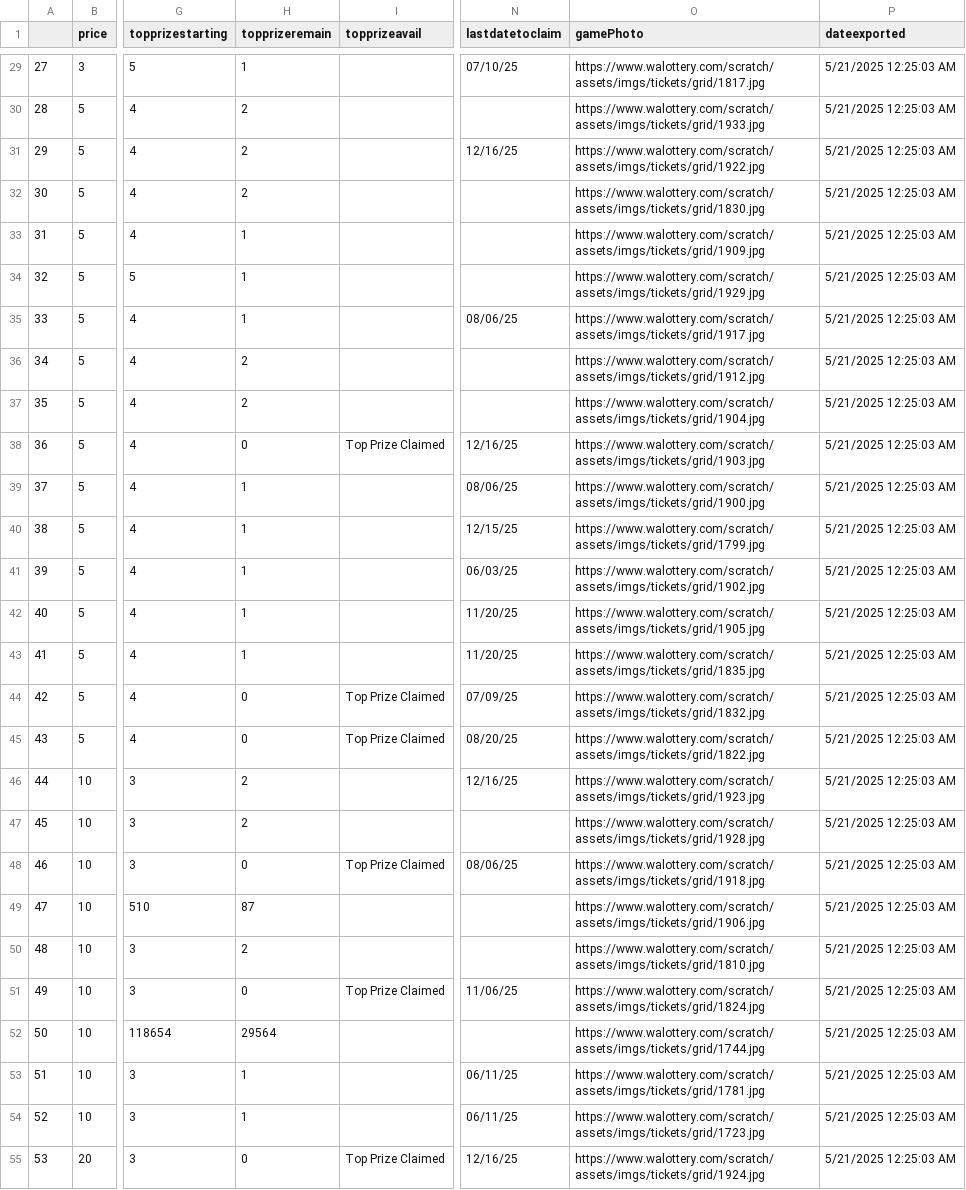
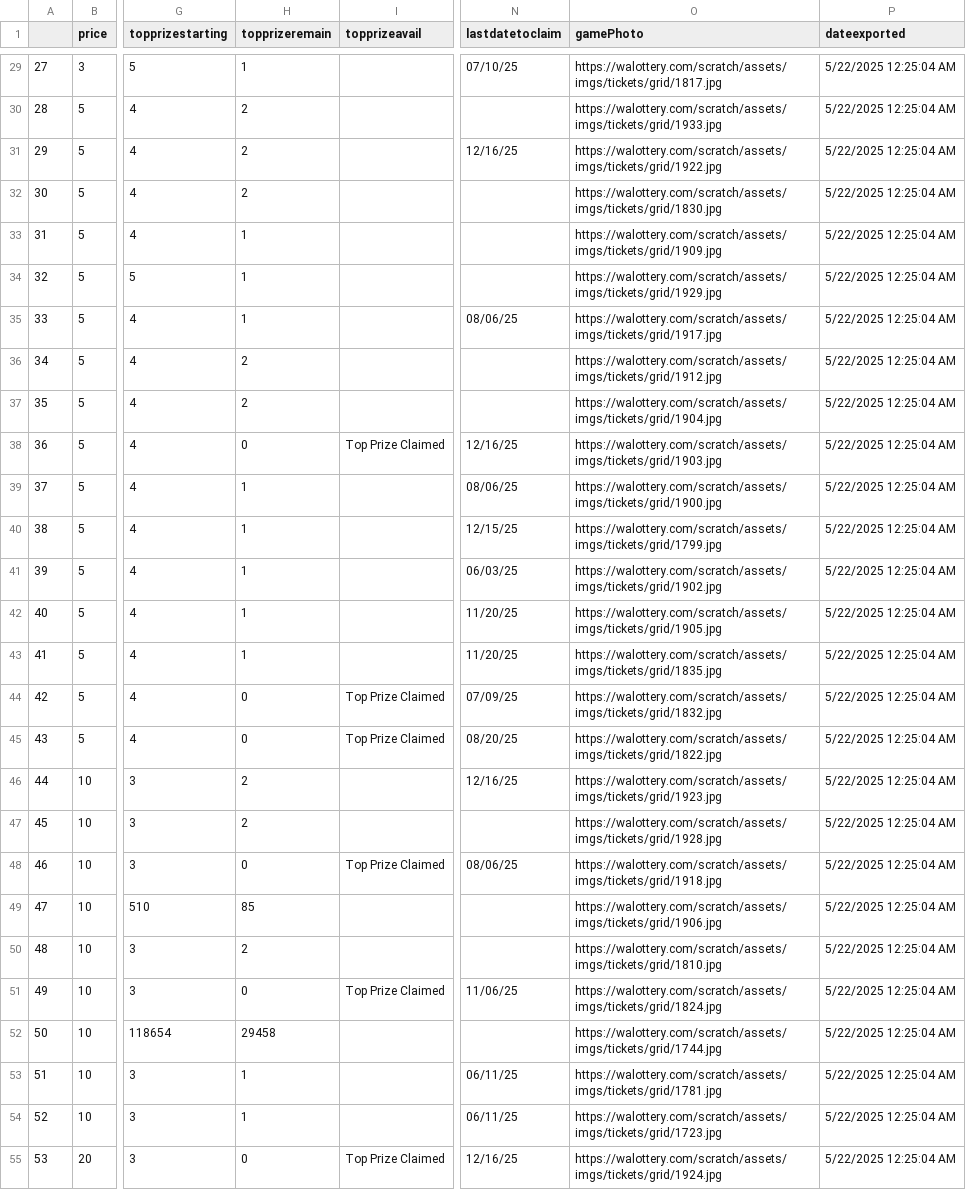
Before and after one commit to DarrenZastruga/scratchersdatapull, a CSV file: WAscratcherslist.csv, drawn as a sheet; only a part is shown, gaps mark what is left out; the diff covers the shown part only; the diff names each change by its address in the sheet, - before the commit and + after, or states it on an @@ line.

```diff
--- a/WAscratcherslist.csv
+++ b/WAscratcherslist.csv
-O29 (gamePhoto): https://www.walottery.com/scratch/assets/imgs/tickets/grid/1817.jpg
+O29 (gamePhoto): https://walottery.com/scratch/assets/imgs/tickets/grid/1817.jpg
-P29:P55 (dateexported): 5/21/2025 12:25:03 AM
+P29:P55 (dateexported): 5/22/2025 12:25:04 AM
-O30 (gamePhoto): https://www.walottery.com/scratch/assets/imgs/tickets/grid/1933.jpg
+O30 (gamePhoto): https://walottery.com/scratch/assets/imgs/tickets/grid/1933.jpg
-O31 (gamePhoto): https://www.walottery.com/scratch/assets/imgs/tickets/grid/1922.jpg
+O31 (gamePhoto): https://walottery.com/scratch/assets/imgs/tickets/grid/1922.jpg
-O32 (gamePhoto): https://www.walottery.com/scratch/assets/imgs/tickets/grid/1830.jpg
+O32 (gamePhoto): https://walottery.com/scratch/assets/imgs/tickets/grid/1830.jpg
-O33 (gamePhoto): https://www.walottery.com/scratch/assets/imgs/tickets/grid/1909.jpg
+O33 (gamePhoto): https://walottery.com/scratch/assets/imgs/tickets/grid/1909.jpg
-O34 (gamePhoto): https://www.walottery.com/scratch/assets/imgs/tickets/grid/1929.jpg
+O34 (gamePhoto): https://walottery.com/scratch/assets/imgs/tickets/grid/1929.jpg
-O35 (gamePhoto): https://www.walottery.com/scratch/assets/imgs/tickets/grid/1917.jpg
+O35 (gamePhoto): https://walottery.com/scratch/assets/imgs/tickets/grid/1917.jpg
-O36 (gamePhoto): https://www.walottery.com/scratch/assets/imgs/tickets/grid/1912.jpg
+O36 (gamePhoto): https://walottery.com/scratch/assets/imgs/tickets/grid/1912.jpg
-O37 (gamePhoto): https://www.walottery.com/scratch/assets/imgs/tickets/grid/1904.jpg
+O37 (gamePhoto): https://walottery.com/scratch/assets/imgs/tickets/grid/1904.jpg
-O38 (gamePhoto): https://www.walottery.com/scratch/assets/imgs/tickets/grid/1903.jpg
+O38 (gamePhoto): https://walottery.com/scratch/assets/imgs/tickets/grid/1903.jpg
-O39 (gamePhoto): https://www.walottery.com/scratch/assets/imgs/tickets/grid/1900.jpg
+O39 (gamePhoto): https://walottery.com/scratch/assets/imgs/tickets/grid/1900.jpg
-O40 (gamePhoto): https://www.walottery.com/scratch/assets/imgs/tickets/grid/1799.jpg
+O40 (gamePhoto): https://walottery.com/scratch/assets/imgs/tickets/grid/1799.jpg
-O41 (gamePhoto): https://www.walottery.com/scratch/assets/imgs/tickets/grid/1902.jpg
+O41 (gamePhoto): https://walottery.com/scratch/assets/imgs/tickets/grid/1902.jpg
-O42 (gamePhoto): https://www.walottery.com/scratch/assets/imgs/tickets/grid/1905.jpg
+O42 (gamePhoto): https://walottery.com/scratch/assets/imgs/tickets/grid/1905.jpg
-O43 (gamePhoto): https://www.walottery.com/scratch/assets/imgs/tickets/grid/1835.jpg
+O43 (gamePhoto): https://walottery.com/scratch/assets/imgs/tickets/grid/1835.jpg
-O44 (gamePhoto): https://www.walottery.com/scratch/assets/imgs/tickets/grid/1832.jpg
+O44 (gamePhoto): https://walottery.com/scratch/assets/imgs/tickets/grid/1832.jpg
-O45 (gamePhoto): https://www.walottery.com/scratch/assets/imgs/tickets/grid/1822.jpg
+O45 (gamePhoto): https://walottery.com/scratch/assets/imgs/tickets/grid/1822.jpg
-O46 (gamePhoto): https://www.walottery.com/scratch/assets/imgs/tickets/grid/1923.jpg
+O46 (gamePhoto): https://walottery.com/scratch/assets/imgs/tickets/grid/1923.jpg
-O47 (gamePhoto): https://www.walottery.com/scratch/assets/imgs/tickets/grid/1928.jpg
+O47 (gamePhoto): https://walottery.com/scratch/assets/imgs/tickets/grid/1928.jpg
-O48 (gamePhoto): https://www.walottery.com/scratch/assets/imgs/tickets/grid/1918.jpg
+O48 (gamePhoto): https://walottery.com/scratch/assets/imgs/tickets/grid/1918.jpg
-H49 (topprizeremain): 87
+H49 (topprizeremain): 85
-O49 (gamePhoto): https://www.walottery.com/scratch/assets/imgs/tickets/grid/1906.jpg
+O49 (gamePhoto): https://walottery.com/scratch/assets/imgs/tickets/grid/1906.jpg
-O50 (gamePhoto): https://www.walottery.com/scratch/assets/imgs/tickets/grid/1810.jpg
+O50 (gamePhoto): https://walottery.com/scratch/assets/imgs/tickets/grid/1810.jpg
-O51 (gamePhoto): https://www.walottery.com/scratch/assets/imgs/tickets/grid/1824.jpg
+O51 (gamePhoto): https://walottery.com/scratch/assets/imgs/tickets/grid/1824.jpg
-H52 (topprizeremain): 29564
+H52 (topprizeremain): 29458
-O52 (gamePhoto): https://www.walottery.com/scratch/assets/imgs/tickets/grid/1744.jpg
+O52 (gamePhoto): https://walottery.com/scratch/assets/imgs/tickets/grid/1744.jpg
-O53 (gamePhoto): https://www.walottery.com/scratch/assets/imgs/tickets/grid/1781.jpg
+O53 (gamePhoto): https://walottery.com/scratch/assets/imgs/tickets/grid/1781.jpg
-O54 (gamePhoto): https://www.walottery.com/scratch/assets/imgs/tickets/grid/1723.jpg
+O54 (gamePhoto): https://walottery.com/scratch/assets/imgs/tickets/grid/1723.jpg
-O55 (gamePhoto): https://www.walottery.com/scratch/assets/imgs/tickets/grid/1924.jpg
+O55 (gamePhoto): https://walottery.com/scratch/assets/imgs/tickets/grid/1924.jpg
```
Also changed, not shown: 74 edited cells elsewhere in this file, DCscratchertables.csv, NYscratchertables.csv, 48 other files.
